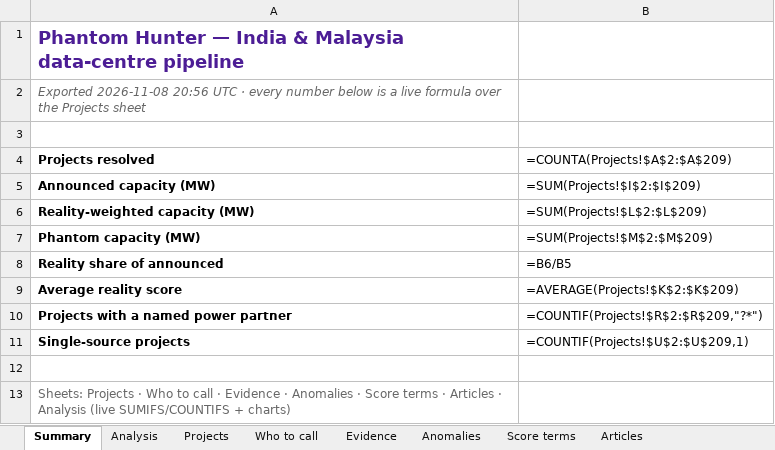
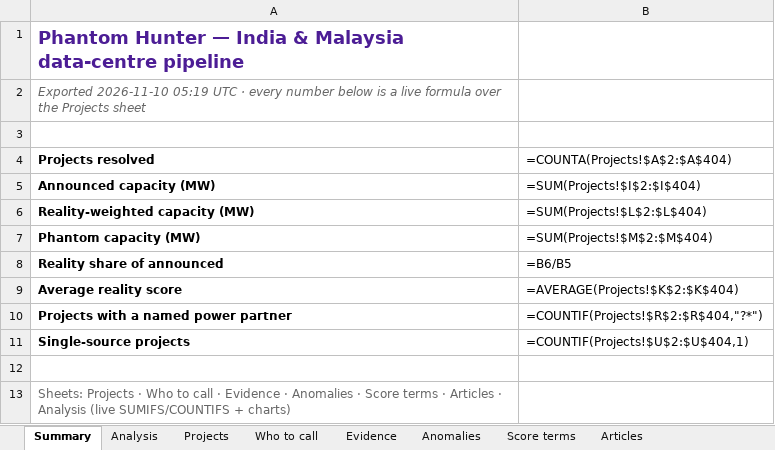
Before and after one commit to rajmodi262/AgentForge_V2, an Excel workbook: analytics/PhantomHunter.xlsx, sheet Summary, drawn as a sheet; values as stored, in another font and other column widths than the file's, no borders; formulas without a stored value are shown as written; the diff names each change by its address in the sheet, - before the commit and + after, or states it on an @@ line.

```diff
--- a/analytics/PhantomHunter.xlsx (sheet Summary)
+++ b/analytics/PhantomHunter.xlsx (sheet Summary)
-A2 (Projects resolved): Exported 2026-11-08 20:56 UTC ·…
+A2 (Projects resolved): Exported 2026-11-10 05:19 UTC ·…
-B4: =COUNTA(Projects!$A$2:$A$209)
+B4: =COUNTA(Projects!$A$2:$A$404)
-B5 (=COUNTA(Projects!$A$2:$A$404)): =SUM(Projects!$I$2:$I$209)
+B5 (=COUNTA(Projects!$A$2:$A$404)): =SUM(Projects!$I$2:$I$404)
-B6 (=COUNTA(Projects!$A$2:$A$404)): =SUM(Projects!$L$2:$L$209)
+B6 (=COUNTA(Projects!$A$2:$A$404)): =SUM(Projects!$L$2:$L$404)
-B7 (=COUNTA(Projects!$A$2:$A$404)): =SUM(Projects!$M$2:$M$209)
+B7 (=COUNTA(Projects!$A$2:$A$404)): =SUM(Projects!$M$2:$M$404)
-B9 (=COUNTA(Projects!$A$2:$A$404)): =AVERAGE(Projects!$K$2:$K$209)
+B9 (=COUNTA(Projects!$A$2:$A$404)): =AVERAGE(Projects!$K$2:$K$404)
-B10 (=COUNTA(Projects!$A$2:$A$404)): =COUNTIF(Projects!$R$2:$R$209,"?*")
+B10 (=COUNTA(Projects!$A$2:$A$404)): =COUNTIF(Projects!$R$2:$R$404,"?*")
-B11 (=COUNTA(Projects!$A$2:$A$404)): =COUNTIF(Projects!$U$2:$U$209,1)
+B11 (=COUNTA(Projects!$A$2:$A$404)): =COUNTIF(Projects!$U$2:$U$404,1)
```
Also changed, not shown: sheet Evidence, sheet Projects, sheet Who to call, sheet Score terms, sheet Articles, sheet Anomalies, 1 more sheet, 35 other files.
